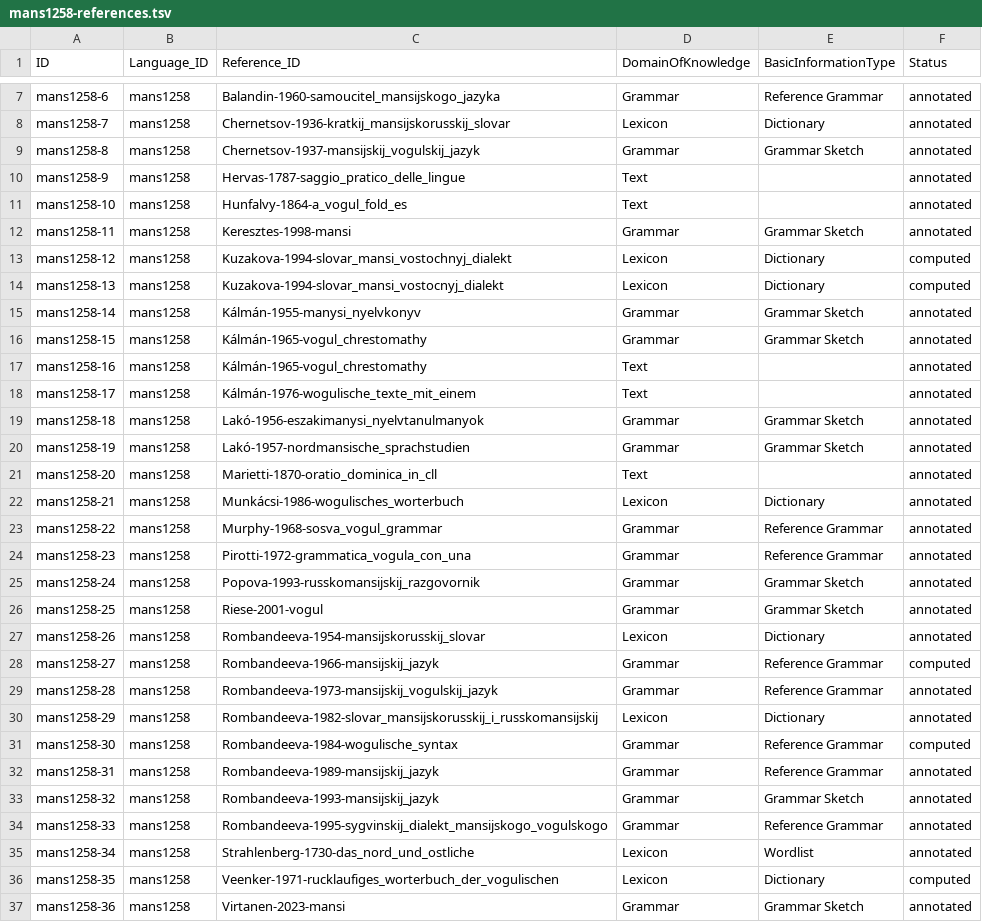
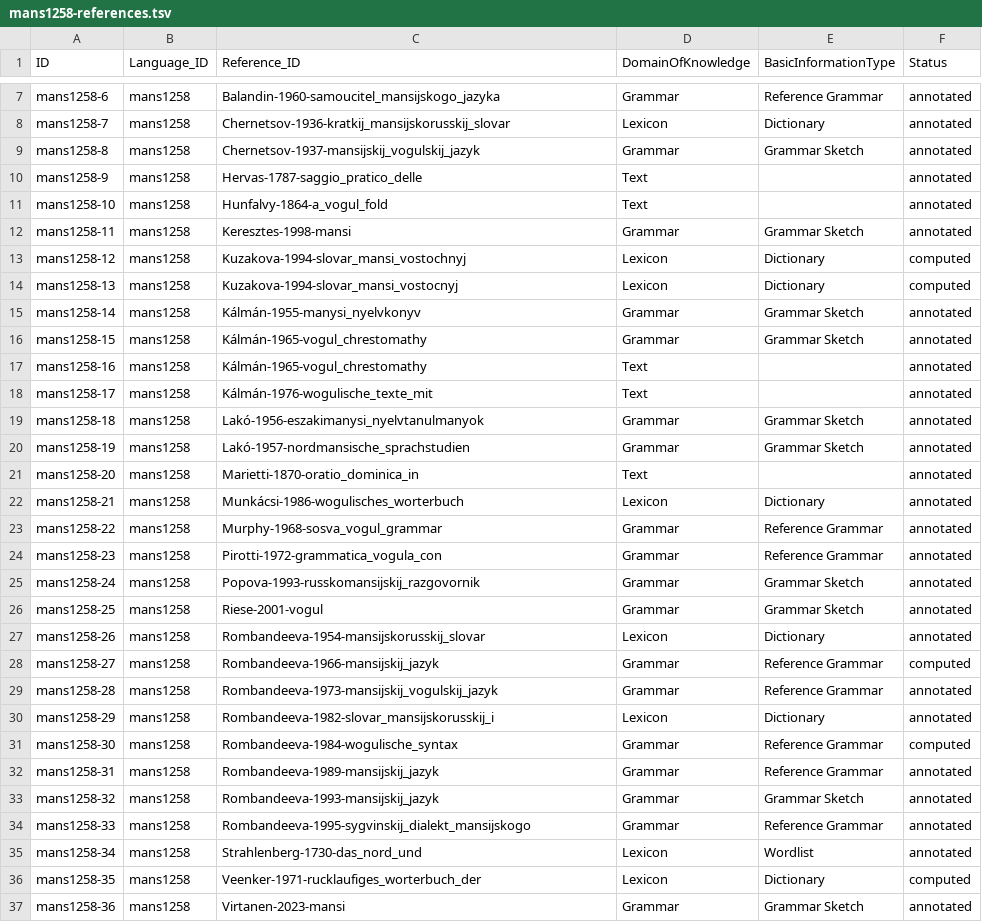
Before and after one commit to CLD-Project/cld-draft, a TSV file: workflow/mans1258-references.tsv, drawn as a sheet; only a part is shown, gaps mark what is left out.

```diff
--- a/workflow/mans1258-references.tsv
+++ b/workflow/mans1258-references.tsv
@@ -9,7 +9,7 @@ mans1258-7	mans1258	Chernetsov-1936-kratkij_mansijskorusskij_slovar	Lexicon	Dict
 mans1258-8	mans1258	Chernetsov-1937-mansijskij_vogulskij_jazyk	Grammar	Grammar Sketch	annotated
-mans1258-9	mans1258	Hervas-1787-saggio_pratico_delle_lingue	Text		annotated
-mans1258-10	mans1258	Hunfalvy-1864-a_vogul_fold_es	Text		annotated
+mans1258-9	mans1258	Hervas-1787-saggio_pratico_delle	Text		annotated
+mans1258-10	mans1258	Hunfalvy-1864-a_vogul_fold	Text		annotated
 mans1258-11	mans1258	Keresztes-1998-mansi	Grammar	Grammar Sketch	annotated
-mans1258-12	mans1258	Kuzakova-1994-slovar_mansi_vostochnyj_dialekt	Lexicon	Dictionary	computed
-mans1258-13	mans1258	Kuzakova-1994-slovar_mansi_vostocnyj_dialekt	Lexicon	Dictionary	computed
+mans1258-12	mans1258	Kuzakova-1994-slovar_mansi_vostochnyj	Lexicon	Dictionary	computed
+mans1258-13	mans1258	Kuzakova-1994-slovar_mansi_vostocnyj	Lexicon	Dictionary	computed
 mans1258-14	mans1258	Kálmán-1955-manysi_nyelvkonyv	Grammar	Grammar Sketch	annotated
@@ -17,9 +17,9 @@ mans1258-15	mans1258	Kálmán-1965-vogul_chrestomathy	Grammar	Grammar Sketch	ann
 mans1258-16	mans1258	Kálmán-1965-vogul_chrestomathy	Text		annotated
-mans1258-17	mans1258	Kálmán-1976-wogulische_texte_mit_einem	Text		annotated
+mans1258-17	mans1258	Kálmán-1976-wogulische_texte_mit	Text		annotated
 mans1258-18	mans1258	Lakó-1956-eszakimanysi_nyelvtanulmanyok	Grammar	Grammar Sketch	annotated
 mans1258-19	mans1258	Lakó-1957-nordmansische_sprachstudien	Grammar	Grammar Sketch	annotated
-mans1258-20	mans1258	Marietti-1870-oratio_dominica_in_cll	Text		annotated
+mans1258-20	mans1258	Marietti-1870-oratio_dominica_in	Text		annotated
 mans1258-21	mans1258	Munkácsi-1986-wogulisches_worterbuch	Lexicon	Dictionary	annotated
 mans1258-22	mans1258	Murphy-1968-sosva_vogul_grammar	Grammar	Reference Grammar	annotated
-mans1258-23	mans1258	Pirotti-1972-grammatica_vogula_con_una	Grammar	Reference Grammar	annotated
+mans1258-23	mans1258	Pirotti-1972-grammatica_vogula_con	Grammar	Reference Grammar	annotated
 mans1258-24	mans1258	Popova-1993-russkomansijskij_razgovornik	Grammar	Grammar Sketch	annotated
@@ -29,3 +29,3 @@ mans1258-27	mans1258	Rombandeeva-1966-mansijskij_jazyk	Grammar	Reference Grammar
 mans1258-28	mans1258	Rombandeeva-1973-mansijskij_vogulskij_jazyk	Grammar	Reference Grammar	annotated
-mans1258-29	mans1258	Rombandeeva-1982-slovar_mansijskorusskij_i_russkomansijskij	Lexicon	Dictionary	annotated
+mans1258-29	mans1258	Rombandeeva-1982-slovar_mansijskorusskij_i	Lexicon	Dictionary	annotated
 mans1258-30	mans1258	Rombandeeva-1984-wogulische_syntax	Grammar	Reference Grammar	computed
@@ -33,5 +33,5 @@ mans1258-31	mans1258	Rombandeeva-1989-mansijskij_jazyk	Grammar	Reference Grammar
 mans1258-32	mans1258	Rombandeeva-1993-mansijskij_jazyk	Grammar	Grammar Sketch	annotated
-mans1258-33	mans1258	Rombandeeva-1995-sygvinskij_dialekt_mansijskogo_vogulskogo	Grammar	Reference Grammar	annotated
-mans1258-34	mans1258	Strahlenberg-1730-das_nord_und_ostliche	Lexicon	Wordlist	annotated
-mans1258-35	mans1258	Veenker-1971-rucklaufiges_worterbuch_der_vogulischen	Lexicon	Dictionary	computed
+mans1258-33	mans1258	Rombandeeva-1995-sygvinskij_dialekt_mansijskogo	Grammar	Reference Grammar	annotated
+mans1258-34	mans1258	Strahlenberg-1730-das_nord_und	Lexicon	Wordlist	annotated
+mans1258-35	mans1258	Veenker-1971-rucklaufiges_worterbuch_der	Lexicon	Dictionary	computed
 mans1258-36	mans1258	Virtanen-2023-mansi	Grammar	Grammar Sketch	annotated
```
Also changed, not shown: workflow/mans1258-resources.tsv, 9 other files.
